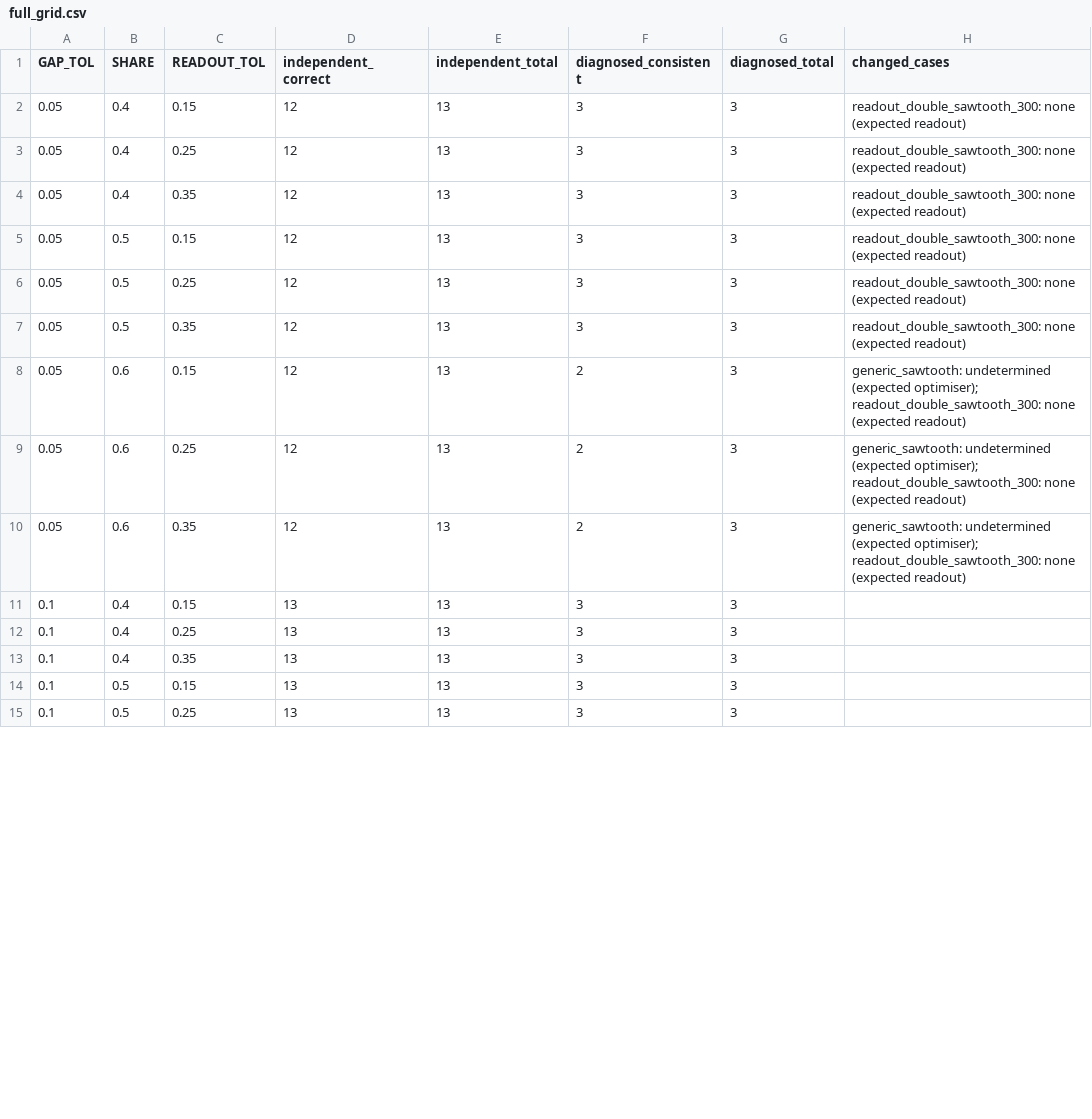
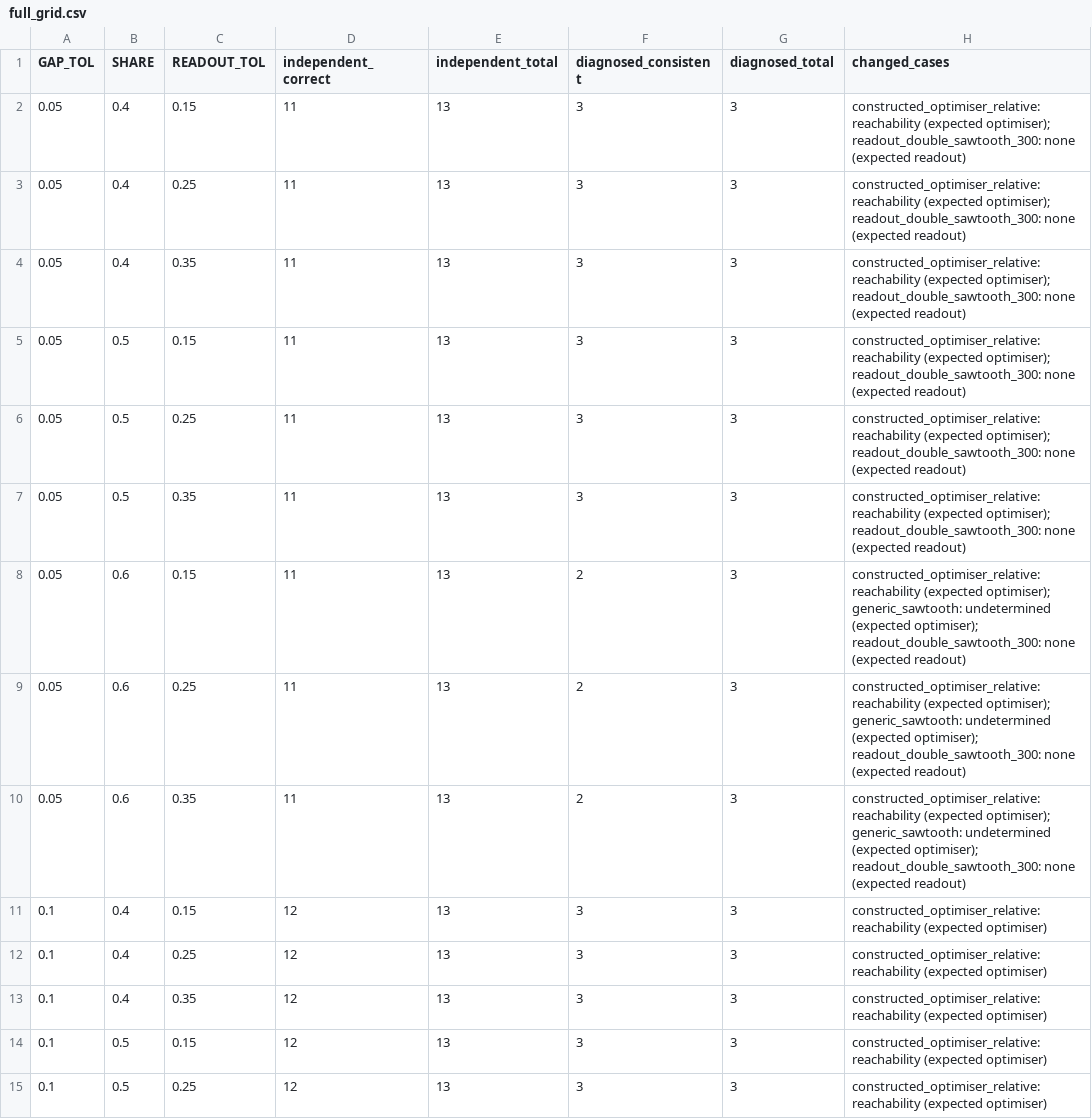
Before and after one commit to LiraCurri/ckks-vqa-diagnostic, a CSV file: results/threshold_sensitivity/full_grid.csv, drawn as a sheet; only a part is shown; the diff covers the shown part only.

```diff
--- a/results/threshold_sensitivity/full_grid.csv
+++ b/results/threshold_sensitivity/full_grid.csv
@@ -1,15 +1,15 @@
 GAP_TOL,SHARE,READOUT_TOL,independent_correct,independent_total,diagnosed_consistent,diagnosed_total,changed_cases
-0.05,0.4,0.15,12,13,3,3,readout_double_sawtooth_300: none (expected readout)
-0.05,0.4,0.25,12,13,3,3,readout_double_sawtooth_300: none (expected readout)
-0.05,0.4,0.35,12,13,3,3,readout_double_sawtooth_300: none (expected readout)
-0.05,0.5,0.15,12,13,3,3,readout_double_sawtooth_300: none (expected readout)
-0.05,0.5,0.25,12,13,3,3,readout_double_sawtooth_300: none (expected readout)
-0.05,0.5,0.35,12,13,3,3,readout_double_sawtooth_300: none (expected readout)
-0.05,0.6,0.15,12,13,2,3,generic_sawtooth: undetermined (expected optimiser); readout_double_sawtooth_300: none (expected readout)
-0.05,0.6,0.25,12,13,2,3,generic_sawtooth: undetermined (expected optimiser); readout_double_sawtooth_300: none (expected readout)
-0.05,0.6,0.35,12,13,2,3,generic_sawtooth: undetermined (expected optimiser); readout_double_sawtooth_300: none (expected readout)
-0.1,0.4,0.15,13,13,3,3,
-0.1,0.4,0.25,13,13,3,3,
-0.1,0.4,0.35,13,13,3,3,
-0.1,0.5,0.15,13,13,3,3,
-0.1,0.5,0.25,13,13,3,3,
+0.05,0.4,0.15,11,13,3,3,constructed_optimiser_relative: reachability (expected optimiser); readout_double_sawtooth_300: none (expected readout)
+0.05,0.4,0.25,11,13,3,3,constructed_optimiser_relative: reachability (expected optimiser); readout_double_sawtooth_300: none (expected readout)
+0.05,0.4,0.35,11,13,3,3,constructed_optimiser_relative: reachability (expected optimiser); readout_double_sawtooth_300: none (expected readout)
+0.05,0.5,0.15,11,13,3,3,constructed_optimiser_relative: reachability (expected optimiser); readout_double_sawtooth_300: none (expected readout)
+0.05,0.5,0.25,11,13,3,3,constructed_optimiser_relative: reachability (expected optimiser); readout_double_sawtooth_300: none (expected readout)
+0.05,0.5,0.35,11,13,3,3,constructed_optimiser_relative: reachability (expected optimiser); readout_double_sawtooth_300: none (expected readout)
+0.05,0.6,0.15,11,13,2,3,constructed_optimiser_relative: reachability (expected optimiser); generic_sawtooth: undetermined (expected optimiser); readout_double_sawtooth_300: none (expected readout)
+0.05,0.6,0.25,11,13,2,3,constructed_optimiser_relative: reachability (expected optimiser); generic_sawtooth: undetermined (expected optimiser); readout_double_sawtooth_300: none (expected readout)
+0.05,0.6,0.35,11,13,2,3,constructed_optimiser_relative: reachability (expected optimiser); generic_sawtooth: undetermined (expected optimiser); readout_double_sawtooth_300: none (expected readout)
+0.1,0.4,0.15,12,13,3,3,constructed_optimiser_relative: reachability (expected optimiser)
+0.1,0.4,0.25,12,13,3,3,constructed_optimiser_relative: reachability (expected optimiser)
+0.1,0.4,0.35,12,13,3,3,constructed_optimiser_relative: reachability (expected optimiser)
+0.1,0.5,0.15,12,13,3,3,constructed_optimiser_relative: reachability (expected optimiser)
+0.1,0.5,0.25,12,13,3,3,constructed_optimiser_relative: reachability (expected optimiser)
```
Also changed, not shown: 26 edited cells elsewhere in this file, results/threshold_sensitivity/margins.csv, results/threshold_sensitivity/one_at_a_time.csv, 4 other files.
